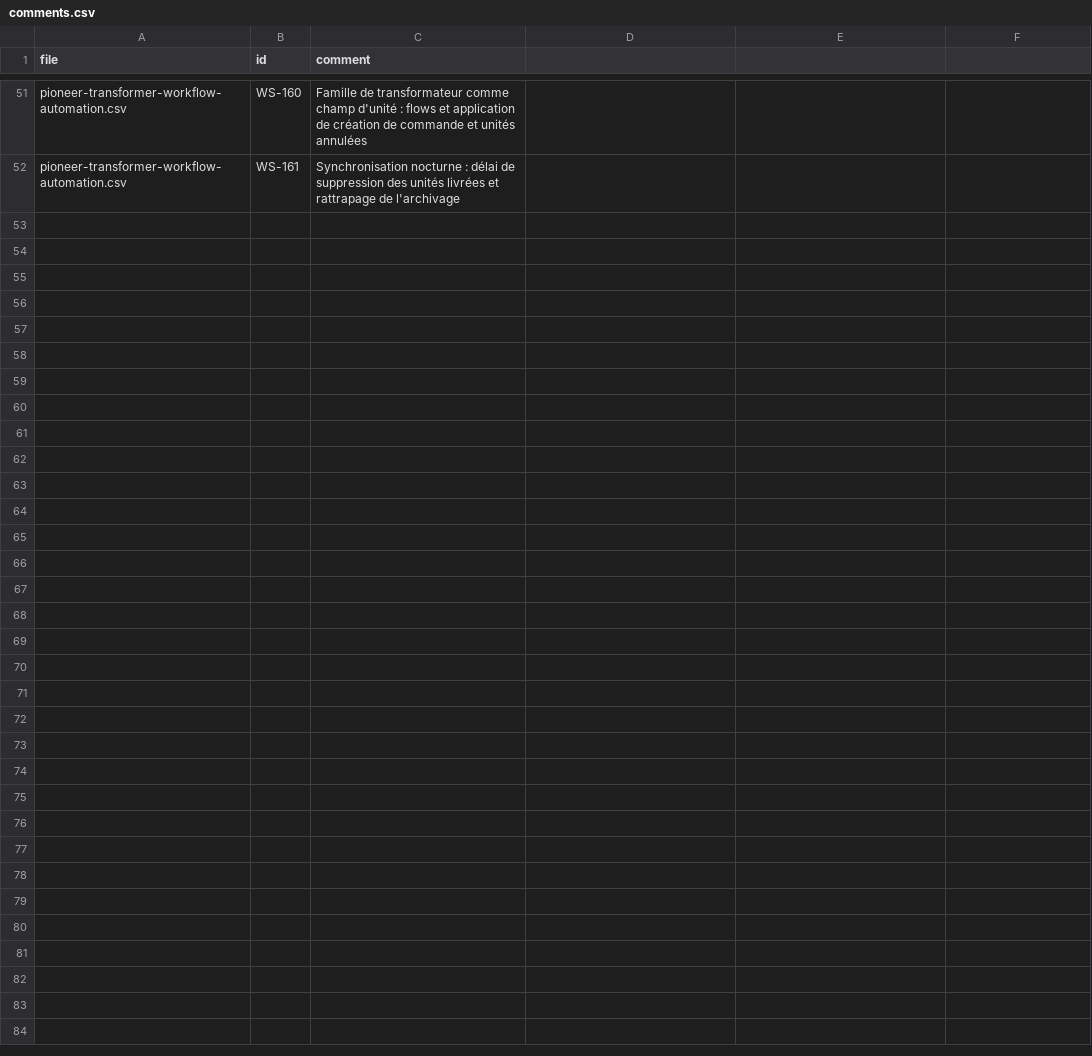
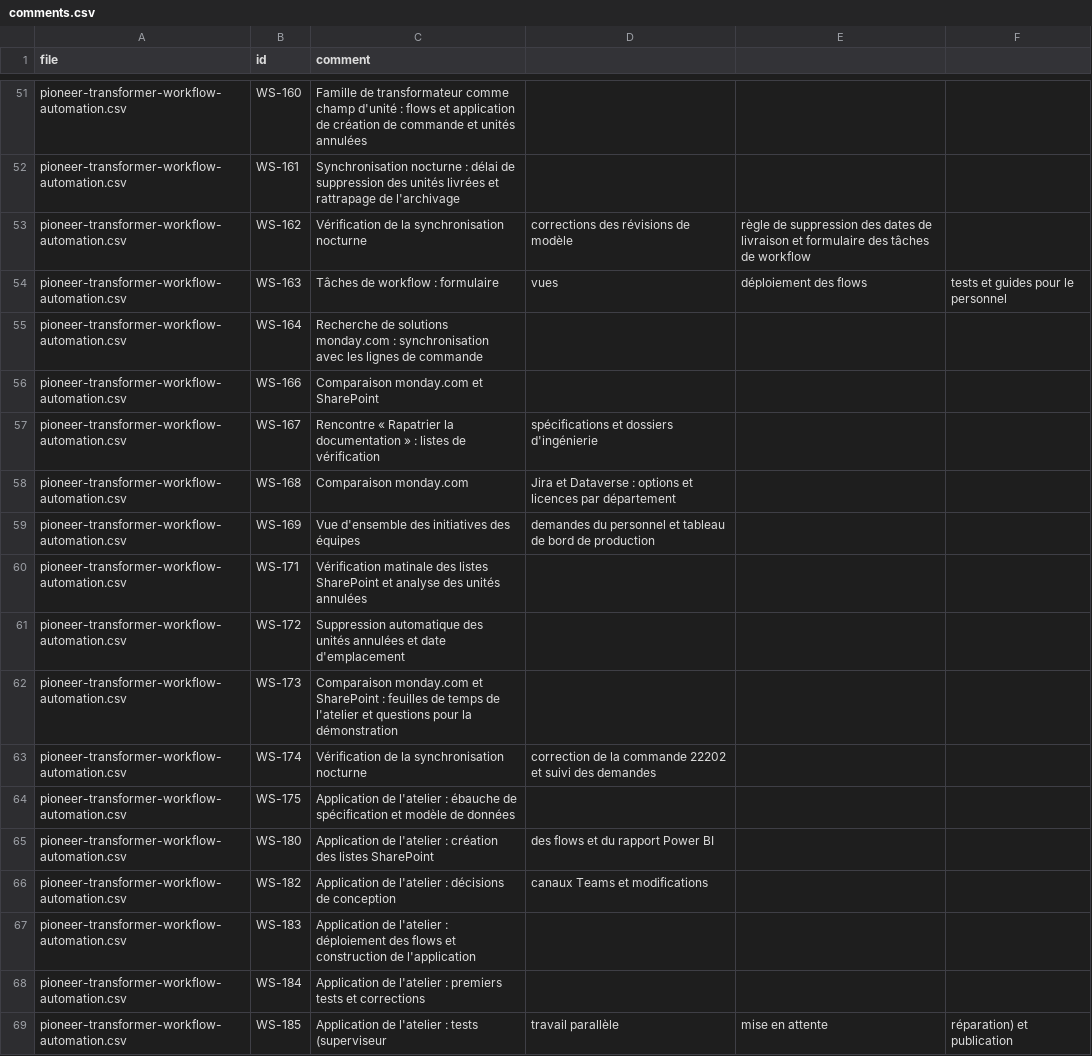
Before and after one commit to Biplan-Consulting-Services/sankerbaril-Timesheets, a CSV file: jira/comments.csv, drawn as a sheet; only a part is shown, gaps mark what is left out; the diff names each change by its address in the sheet, - before the commit and + after, or states it on an @@ line.

```diff
--- a/jira/comments.csv
+++ b/jira/comments.csv
+row 53: pioneer-transformer-workflow-automation.csv | WS-162 | Vérification de la synchronisation nocturne | corrections des révisions de modèle | règle de suppression des dates de livraison et formulaire des tâches de workflow
+row 54: pioneer-transformer-workflow-automation.csv | WS-163 | Tâches de workflow : formulaire | vues | déploiement des flows | tests et guides pour le personnel
+row 55: pioneer-transformer-workflow-automation.csv | WS-164 | Recherche de solutions monday.com : synchronisation avec les lignes de commande
+row 56: pioneer-transformer-workflow-automation.csv | WS-166 | Comparaison monday.com et SharePoint
+row 57: pioneer-transformer-workflow-automation.csv | WS-167 | Rencontre « Rapatrier la documentation » : listes de vérification | spécifications et dossiers d'ingénierie
+row 58: pioneer-transformer-workflow-automation.csv | WS-168 | Comparaison monday.com | Jira et Dataverse : options et licences par département
+row 59: pioneer-transformer-workflow-automation.csv | WS-169 | Vue d'ensemble des initiatives des équipes | demandes du personnel et tableau de bord de production
+row 60: pioneer-transformer-workflow-automation.csv | WS-171 | Vérification matinale des listes SharePoint et analyse des unités annulées
+row 61: pioneer-transformer-workflow-automation.csv | WS-172 | Suppression automatique des unités annulées et date d'emplacement
+row 62: pioneer-transformer-workflow-automation.csv | WS-173 | Comparaison monday.com et SharePoint : feuilles de temps de l'atelier et questions pour la démonstration
+row 63: pioneer-transformer-workflow-automation.csv | WS-174 | Vérification de la synchronisation nocturne | correction de la commande 22202 et suivi des demandes
+row 64: pioneer-transformer-workflow-automation.csv | WS-175 | Application de l'atelier : ébauche de spécification et modèle de données
+row 65: pioneer-transformer-workflow-automation.csv | WS-180 | Application de l'atelier : création des listes SharePoint | des flows et du rapport Power BI
+row 66: pioneer-transformer-workflow-automation.csv | WS-182 | Application de l'atelier : décisions de conception | canaux Teams et modifications
+row 67: pioneer-transformer-workflow-automation.csv | WS-183 | Application de l'atelier : déploiement des flows et construction de l'application
+row 68: pioneer-transformer-workflow-automation.csv | WS-184 | Application de l'atelier : premiers tests et corrections
+row 69: pioneer-transformer-workflow-automation.csv | WS-185 | Application de l'atelier : tests (superviseur | travail parallèle | mise en attente | réparation) et publication
```
Also changed, not shown: _internal.csv, jira/fill.csv, 8 other files.
